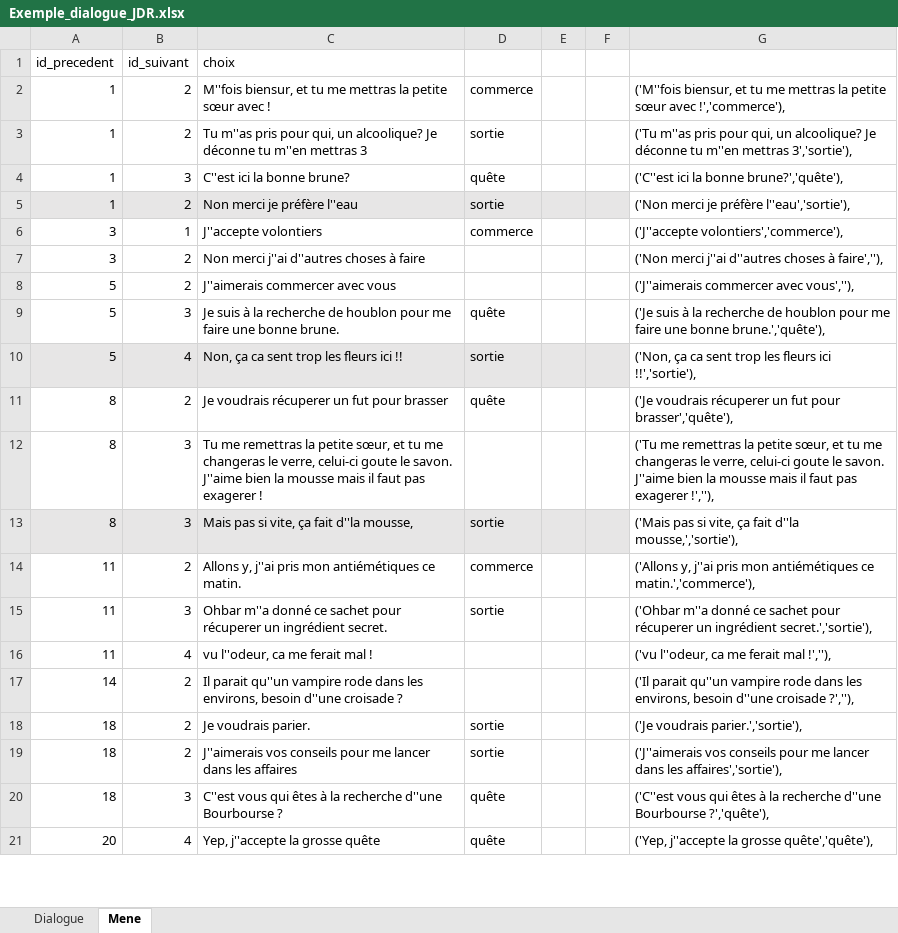
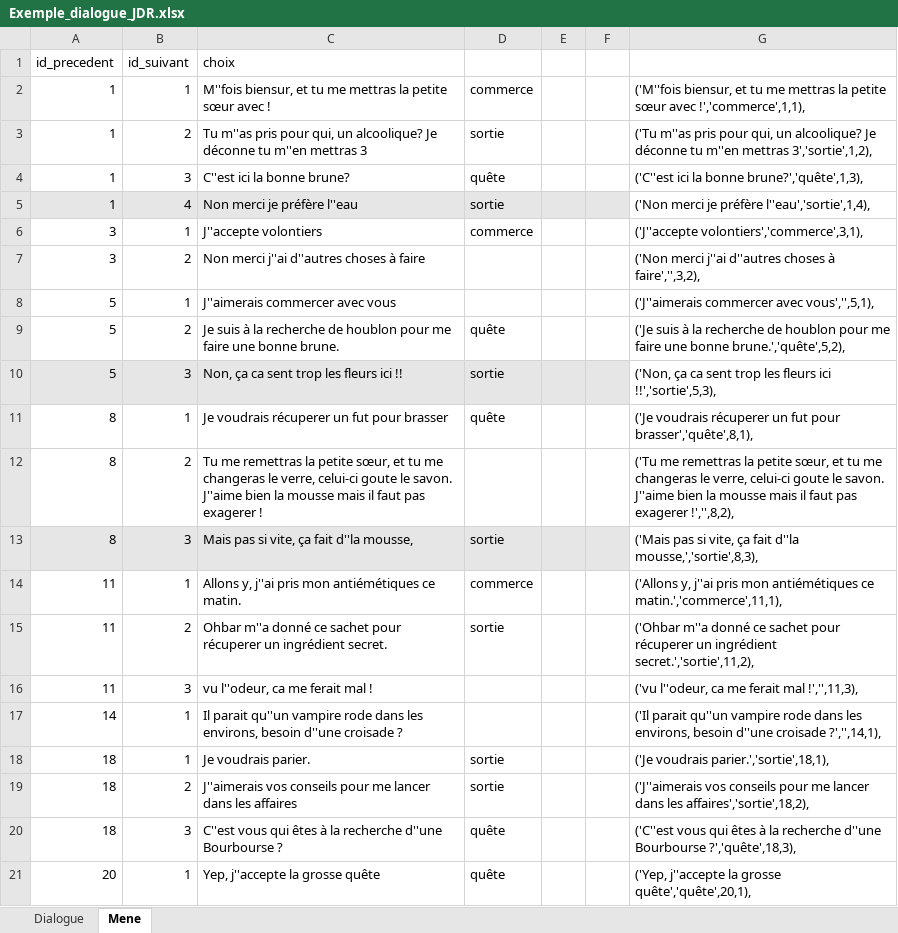
Before and after one commit to DWWM-AFPA/jdr2d, an Excel workbook: docs/Exemple_dialogue_JDR.xlsx, sheet Mene, drawn as a sheet; only a part is shown; values as stored, in another font and other column widths than the file's, no borders; the diff covers the shown part only; the diff names each change by its address in the sheet, - before the commit and + after, or states it on an @@ line.

Commit message:
modif dialogues, looping, lieux

```diff
--- a/docs/Exemple_dialogue_JDR.xlsx (sheet Mene)
+++ b/docs/Exemple_dialogue_JDR.xlsx (sheet Mene)
-B2 (id_suivant): 2
+B2 (id_suivant): 1
-G2: …sœur avec !','commerce'),
+G2: …sœur avec !','commerce',1,1),
-G3: …m''en mettras 3','sortie'),
+G3: …m''en mettras 3','sortie',1,2),
-G4: ('C''est ici la bonne brune?','quête'),
+G4: ('C''est ici la bonne brune?','quête',1,3),
-B5 (id_suivant): 2
+B5 (id_suivant): 4
-G5: ('Non merci je préfère l''eau','sortie'),
+G5: ('Non merci je préfère l''eau','sortie',1,4),
-G6: ('J''accepte volontiers','commerce'),
+G6: ('J''accepte volontiers','commerce',3,1),
-G7: …choses à faire',''),
+G7: …choses à faire','',3,2),
-B8 (id_suivant): 2
+B8 (id_suivant): 1
-G8: ('J''aimerais commercer avec vous',''),
+G8: ('J''aimerais commercer avec vous','',5,1),
-B9 (id_suivant): 3
+B9 (id_suivant): 2
-G9: …une bonne brune.','quête'),
+G9: …une bonne brune.','quête',5,2),
-B10 (id_suivant): 4
+B10 (id_suivant): 3
-G10: …fleurs ici !!','sortie'),
+G10: …fleurs ici !!','sortie',5,3),
-B11 (id_suivant): 2
+B11 (id_suivant): 1
-G11: …fut pour brasser','quête'),
+G11: …fut pour brasser','quête',8,1),
-B12 (id_suivant): 3
+B12 (id_suivant): 2
-G12: …pas exagerer !',''),
+G12: …pas exagerer !','',8,2),
-G13: …fait d''la mousse,','sortie'),
+G13: …fait d''la mousse,','sortie',8,3),
-B14 (id_suivant): 2
+B14 (id_suivant): 1
-G14: …antiémétiques ce matin.','commerce'),
+G14: …antiémétiques ce matin.','commerce',11,1),
-B15 (id_suivant): 3
+B15 (id_suivant): 2
-G15: …un ingrédient secret.','sortie'),
+G15: …un ingrédient secret.','sortie',11,2),
-B16 (id_suivant): 4
+B16 (id_suivant): 3
-G16: ('vu l''odeur, ca me ferait mal !',''),
+G16: ('vu l''odeur, ca me ferait mal !','',11,3),
-B17:B18 (id_suivant): 2
+B17:B18 (id_suivant): 1
-G17: …d''une croisade ?',''),
+G17: …d''une croisade ?','',14,1),
-G18: ('Je voudrais parier.','sortie'),
+G18: ('Je voudrais parier.','sortie',18,1),
-G19: …dans les affaires','sortie'),
+G19: …dans les affaires','sortie',18,2),
-G20: …d''une Bourbourse ?','quête'),
+G20: …d''une Bourbourse ?','quête',18,3),
-B21 (id_suivant): 4
+B21 (id_suivant): 1
-G21: …la grosse quête','quête'),
+G21: …la grosse quête','quête',20,1),
```
Also changed, not shown: 32 edited cells elsewhere in this sheet, docs/lieux.xlsx, 2 other files.
